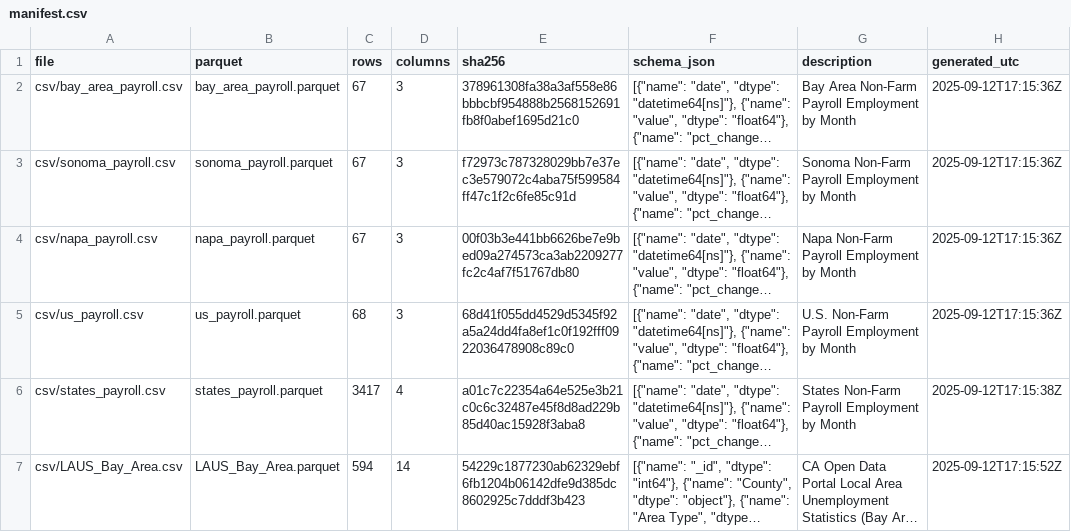
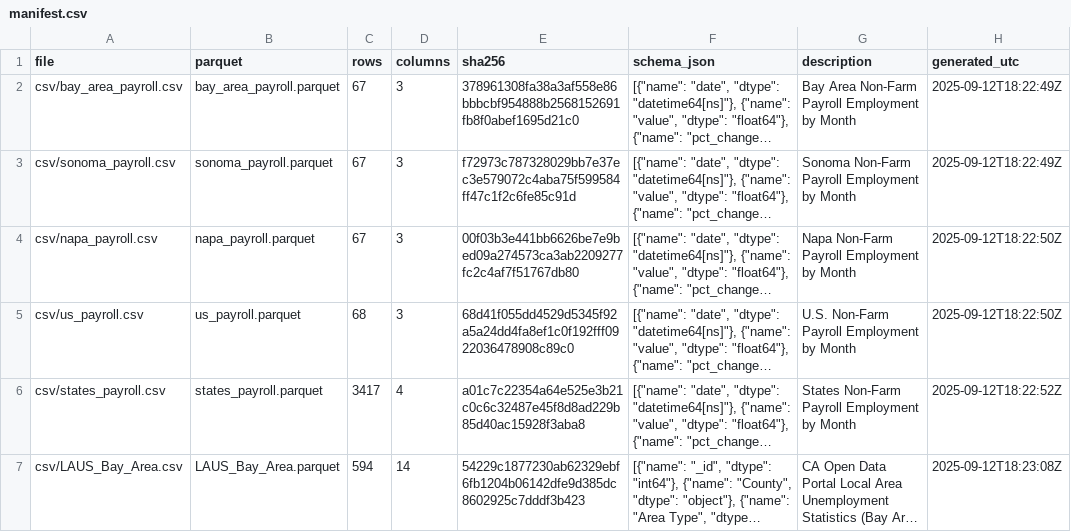
Before and after one commit to mjwalther/BACEI_Dashboard, a CSV file: docs/data_build/manifest.csv, drawn as a sheet; long unchanged cells end in …; the diff names each change by its address in the sheet, - before the commit and + after, or states it on an @@ line.

```diff
--- a/docs/data_build/manifest.csv
+++ b/docs/data_build/manifest.csv
-H2:H3 (generated_utc): 2025-09-12T17:15:36Z
+H2:H3 (generated_utc): 2025-09-12T18:22:49Z
-H4:H5 (generated_utc): 2025-09-12T17:15:36Z
+H4:H5 (generated_utc): 2025-09-12T18:22:50Z
-H6 (generated_utc): 2025-09-12T17:15:38Z
+H6 (generated_utc): 2025-09-12T18:22:52Z
-H7 (generated_utc): 2025-09-12T17:15:52Z
+H7 (generated_utc): 2025-09-12T18:23:08Z
```
Also changed, not shown: 1 other file.
